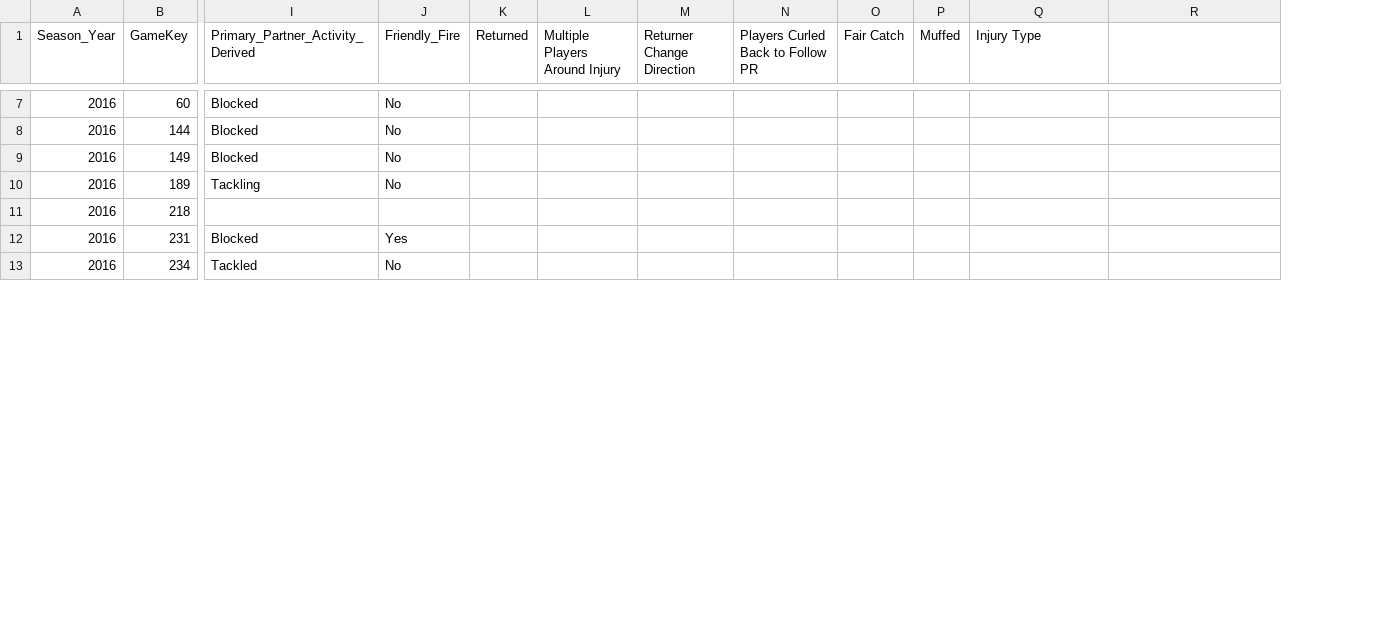
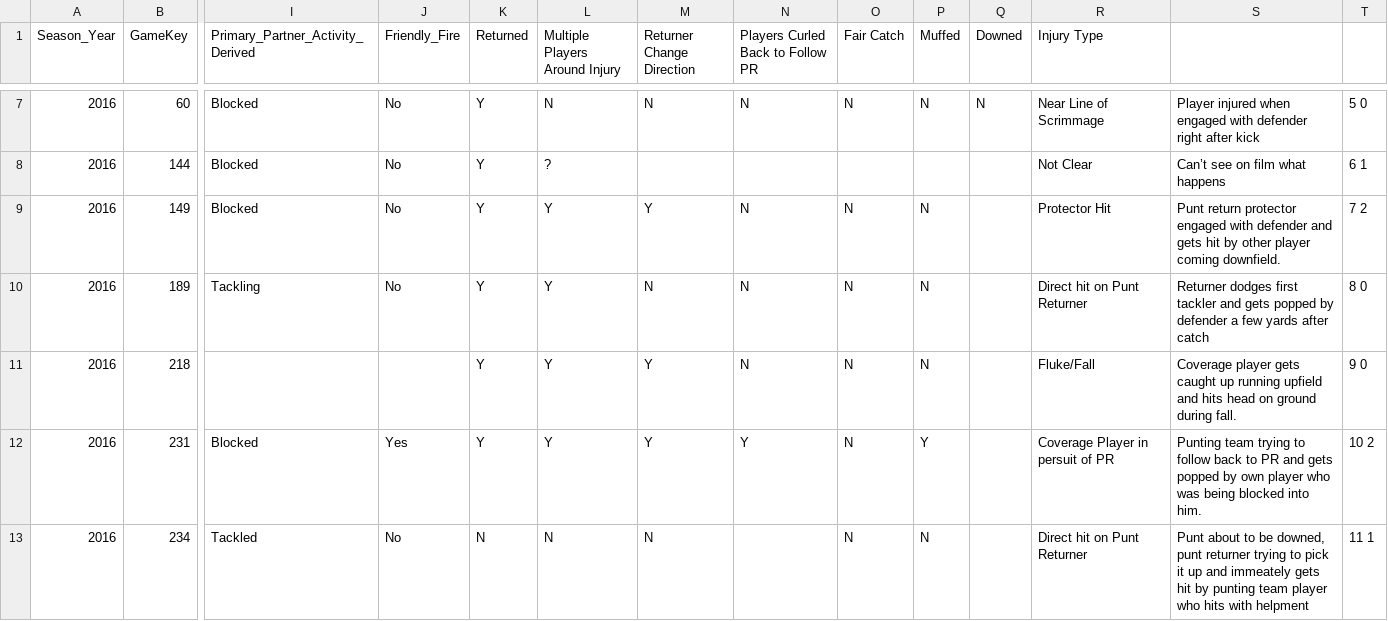
Before and after one commit to RobMulla/kaggle-nfl, a CSV file: working/video_review-withnotes.csv, drawn as a sheet; only a part is shown, gaps mark what is left out; addresses are those after the commit; the diff covers the shown part only; the diff names each change by its address in the sheet, - before the commit and + after, or states it on an @@ line.

Commit message:
Merry Christmas! Working on some punting analytics

```diff
--- a/working/video_review-withnotes.csv
+++ b/working/video_review-withnotes.csv
+column Q (Downed), row 7: N
+column T, rows 7-13: 5 0 | 6 1 | 7 2 | 8 0 | 9 0 | 10 2 | 11 1
-K7:K12 (Returned): (empty)
+K7:K12 (Returned): Y
-L7 (Multiple Players Around Injury): (empty)
+L7 (Multiple Players Around Injury): N
-M7 (Returner Change Direction): (empty)
+M7 (Returner Change Direction): N
-N7 (Players Curled Back to Follow PR): (empty)
+N7 (Players Curled Back to Follow PR): N
-O7 (Fair Catch): (empty)
+O7 (Fair Catch): N
-P7 (Muffed): (empty)
+P7 (Muffed): N
-R7 (Injury Type): (empty)
+R7 (Injury Type): Near Line of Scrimmage
-S7: (empty)
+S7: Player injured when engaged with defender right after kick
-L8 (Multiple Players Around Injury): (empty)
+L8 (Multiple Players Around Injury): ?
-R8 (Injury Type): (empty)
+R8 (Injury Type): Not Clear
-S8: (empty)
+S8: Can’t see on film what happens
-L9:L12 (Multiple Players Around Injury): (empty)
+L9:L12 (Multiple Players Around Injury): Y
-M9 (Returner Change Direction): (empty)
+M9 (Returner Change Direction): Y
-N9:N11 (Players Curled Back to Follow PR): (empty)
+N9:N11 (Players Curled Back to Follow PR): N
-O9:O13 (Fair Catch): (empty)
+O9:O13 (Fair Catch): N
-P9:P11 (Muffed): (empty)
+P9:P11 (Muffed): N
-R9 (Injury Type): (empty)
+R9 (Injury Type): Protector Hit
-S9: (empty)
+S9: Punt return protector engaged with defender and gets hit by other player coming downfield.
-M10 (Returner Change Direction): (empty)
+M10 (Returner Change Direction): N
-R10 (Injury Type): (empty)
+R10 (Injury Type): Direct hit on Punt Returner
-S10: (empty)
+S10: Returner dodges first tackler and gets popped by defender a few yards after catch
-M11:M12 (Returner Change Direction): (empty)
+M11:M12 (Returner Change Direction): Y
-R11 (Injury Type): (empty)
+R11 (Injury Type): Fluke/Fall
-S11: (empty)
+S11: Coverage player gets caught up running upfield and hits head on ground during fall.
-N12 (Players Curled Back to Follow PR): (empty)
+N12 (Players Curled Back to Follow PR): Y
-P12 (Muffed): (empty)
+P12 (Muffed): Y
-R12 (Injury Type): (empty)
+R12 (Injury Type): Coverage Player in persuit of PR
-S12: (empty)
+S12: Punting team trying to follow back to PR and gets popped by own player who was being blocked into him.
-K13 (Returned): (empty)
+K13 (Returned): N
-L13 (Multiple Players Around Injury): (empty)
+L13 (Multiple Players Around Injury): N
-M13 (Returner Change Direction): (empty)
+M13 (Returner Change Direction): N
-P13 (Muffed): (empty)
+P13 (Muffed): N
-R13 (Injury Type): (empty)
+R13 (Injury Type): Direct hit on Punt Returner
-S13: (empty)
+S13: Punt about to be downed, punt returner trying to pick it up and immeately gets hit by punting team player who hits with helpment
```
Also changed, not shown: 112 edited cells elsewhere in this file, 8 other files.
